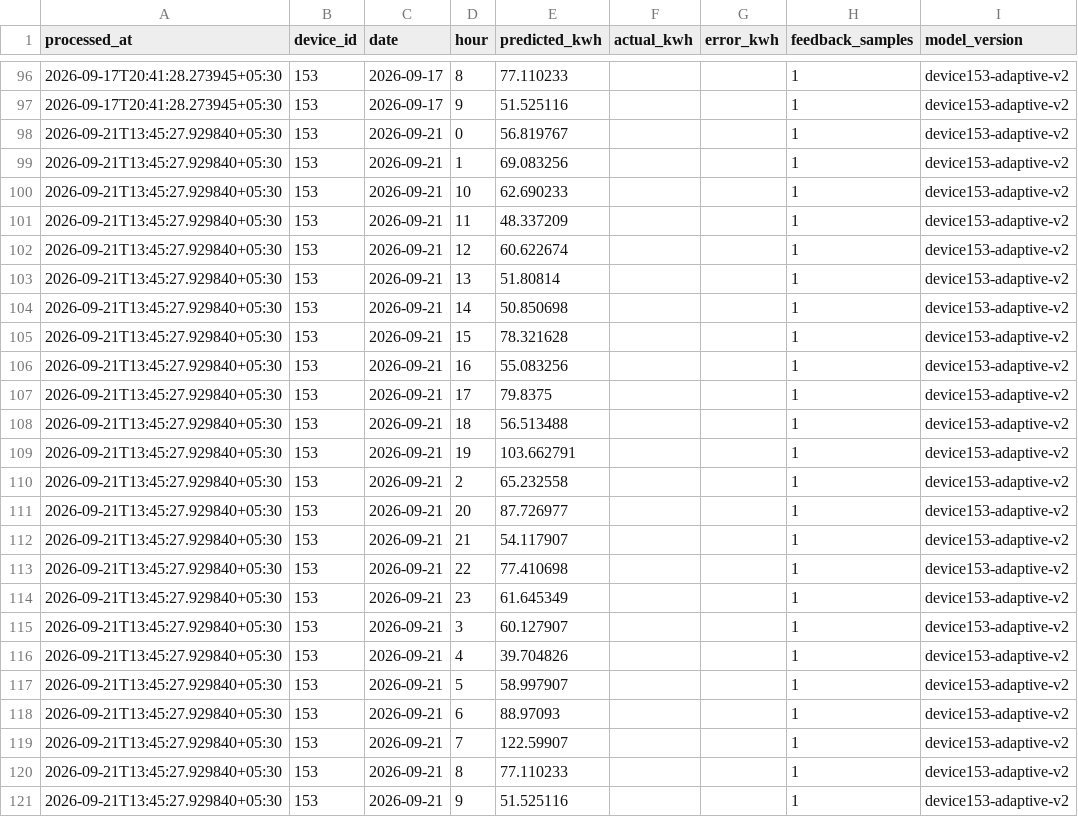
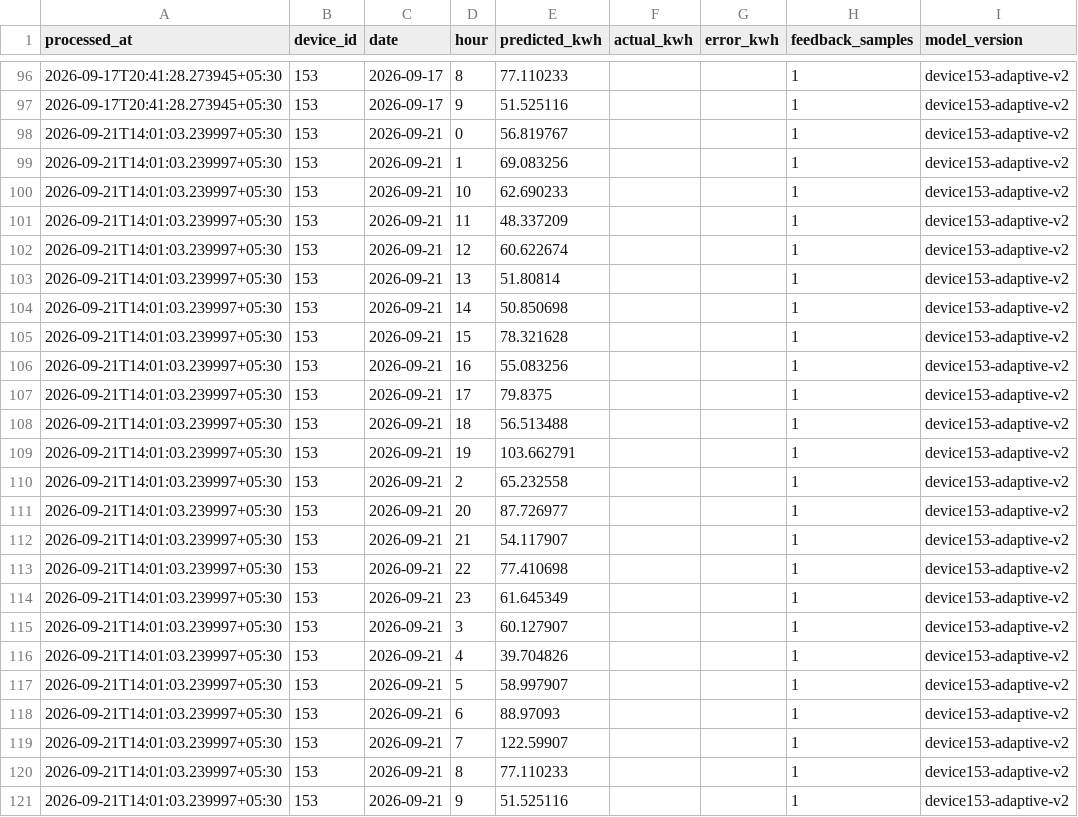
Before and after one commit to manumrityunjay07-ai/Energy_Monitor_HTTP, a CSV file: results/hourly_predictions.csv, drawn as a sheet; only a part is shown, gaps mark what is left out.

```diff
--- a/results/hourly_predictions.csv
+++ b/results/hourly_predictions.csv
@@ -97,25 +97,25 @@ processed_at,device_id,date,hour,predicted_kwh,actual_kwh,error_kwh,feedback_sam
 2026-09-17T20:41:28.273945+05:30,153,2026-09-17,9,51.525116,,,1,device153-adaptive-v2
-2026-09-21T13:45:27.929840+05:30,153,2026-09-21,0,56.819767,,,1,device153-adaptive-v2
-2026-09-21T13:45:27.929840+05:30,153,2026-09-21,1,69.083256,,,1,device153-adaptive-v2
-2026-09-21T13:45:27.929840+05:30,153,2026-09-21,10,62.690233,,,1,device153-adaptive-v2
-2026-09-21T13:45:27.929840+05:30,153,2026-09-21,11,48.337209,,,1,device153-adaptive-v2
-2026-09-21T13:45:27.929840+05:30,153,2026-09-21,12,60.622674,,,1,device153-adaptive-v2
-2026-09-21T13:45:27.929840+05:30,153,2026-09-21,13,51.80814,,,1,device153-adaptive-v2
-2026-09-21T13:45:27.929840+05:30,153,2026-09-21,14,50.850698,,,1,device153-adaptive-v2
-2026-09-21T13:45:27.929840+05:30,153,2026-09-21,15,78.321628,,,1,device153-adaptive-v2
-2026-09-21T13:45:27.929840+05:30,153,2026-09-21,16,55.083256,,,1,device153-adaptive-v2
-2026-09-21T13:45:27.929840+05:30,153,2026-09-21,17,79.8375,,,1,device153-adaptive-v2
-2026-09-21T13:45:27.929840+05:30,153,2026-09-21,18,56.513488,,,1,device153-adaptive-v2
-2026-09-21T13:45:27.929840+05:30,153,2026-09-21,19,103.662791,,,1,device153-adaptive-v2
-2026-09-21T13:45:27.929840+05:30,153,2026-09-21,2,65.232558,,,1,device153-adaptive-v2
-2026-09-21T13:45:27.929840+05:30,153,2026-09-21,20,87.726977,,,1,device153-adaptive-v2
-2026-09-21T13:45:27.929840+05:30,153,2026-09-21,21,54.117907,,,1,device153-adaptive-v2
-2026-09-21T13:45:27.929840+05:30,153,2026-09-21,22,77.410698,,,1,device153-adaptive-v2
-2026-09-21T13:45:27.929840+05:30,153,2026-09-21,23,61.645349,,,1,device153-adaptive-v2
-2026-09-21T13:45:27.929840+05:30,153,2026-09-21,3,60.127907,,,1,device153-adaptive-v2
-2026-09-21T13:45:27.929840+05:30,153,2026-09-21,4,39.704826,,,1,device153-adaptive-v2
-2026-09-21T13:45:27.929840+05:30,153,2026-09-21,5,58.997907,,,1,device153-adaptive-v2
-2026-09-21T13:45:27.929840+05:30,153,2026-09-21,6,88.97093,,,1,device153-adaptive-v2
-2026-09-21T13:45:27.929840+05:30,153,2026-09-21,7,122.59907,,,1,device153-adaptive-v2
-2026-09-21T13:45:27.929840+05:30,153,2026-09-21,8,77.110233,,,1,device153-adaptive-v2
-2026-09-21T13:45:27.929840+05:30,153,2026-09-21,9,51.525116,,,1,device153-adaptive-v2
+2026-09-21T14:01:03.239997+05:30,153,2026-09-21,0,56.819767,,,1,device153-adaptive-v2
+2026-09-21T14:01:03.239997+05:30,153,2026-09-21,1,69.083256,,,1,device153-adaptive-v2
+2026-09-21T14:01:03.239997+05:30,153,2026-09-21,10,62.690233,,,1,device153-adaptive-v2
+2026-09-21T14:01:03.239997+05:30,153,2026-09-21,11,48.337209,,,1,device153-adaptive-v2
+2026-09-21T14:01:03.239997+05:30,153,2026-09-21,12,60.622674,,,1,device153-adaptive-v2
+2026-09-21T14:01:03.239997+05:30,153,2026-09-21,13,51.80814,,,1,device153-adaptive-v2
+2026-09-21T14:01:03.239997+05:30,153,2026-09-21,14,50.850698,,,1,device153-adaptive-v2
+2026-09-21T14:01:03.239997+05:30,153,2026-09-21,15,78.321628,,,1,device153-adaptive-v2
+2026-09-21T14:01:03.239997+05:30,153,2026-09-21,16,55.083256,,,1,device153-adaptive-v2
+2026-09-21T14:01:03.239997+05:30,153,2026-09-21,17,79.8375,,,1,device153-adaptive-v2
+2026-09-21T14:01:03.239997+05:30,153,2026-09-21,18,56.513488,,,1,device153-adaptive-v2
+2026-09-21T14:01:03.239997+05:30,153,2026-09-21,19,103.662791,,,1,device153-adaptive-v2
+2026-09-21T14:01:03.239997+05:30,153,2026-09-21,2,65.232558,,,1,device153-adaptive-v2
+2026-09-21T14:01:03.239997+05:30,153,2026-09-21,20,87.726977,,,1,device153-adaptive-v2
+2026-09-21T14:01:03.239997+05:30,153,2026-09-21,21,54.117907,,,1,device153-adaptive-v2
+2026-09-21T14:01:03.239997+05:30,153,2026-09-21,22,77.410698,,,1,device153-adaptive-v2
+2026-09-21T14:01:03.239997+05:30,153,2026-09-21,23,61.645349,,,1,device153-adaptive-v2
+2026-09-21T14:01:03.239997+05:30,153,2026-09-21,3,60.127907,,,1,device153-adaptive-v2
+2026-09-21T14:01:03.239997+05:30,153,2026-09-21,4,39.704826,,,1,device153-adaptive-v2
+2026-09-21T14:01:03.239997+05:30,153,2026-09-21,5,58.997907,,,1,device153-adaptive-v2
+2026-09-21T14:01:03.239997+05:30,153,2026-09-21,6,88.97093,,,1,device153-adaptive-v2
+2026-09-21T14:01:03.239997+05:30,153,2026-09-21,7,122.59907,,,1,device153-adaptive-v2
+2026-09-21T14:01:03.239997+05:30,153,2026-09-21,8,77.110233,,,1,device153-adaptive-v2
+2026-09-21T14:01:03.239997+05:30,153,2026-09-21,9,51.525116,,,1,device153-adaptive-v2
```
Also changed, not shown: results/ai_results.csv, 5 other files.
